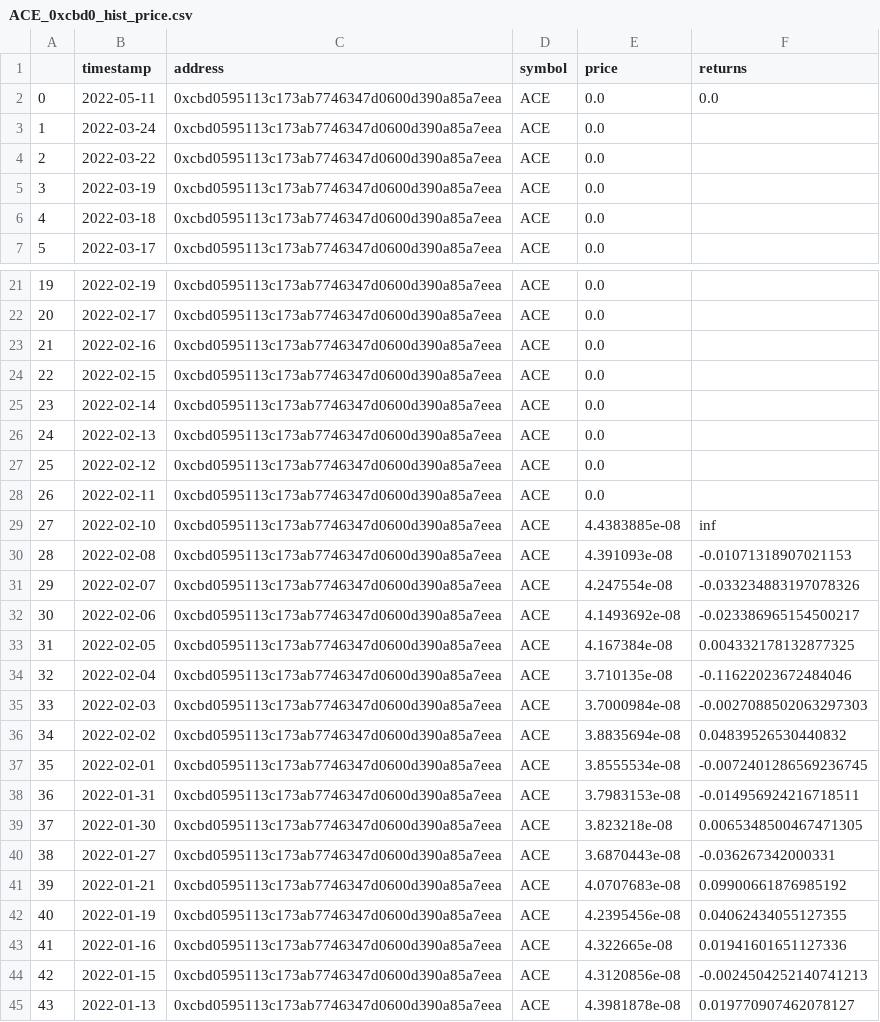
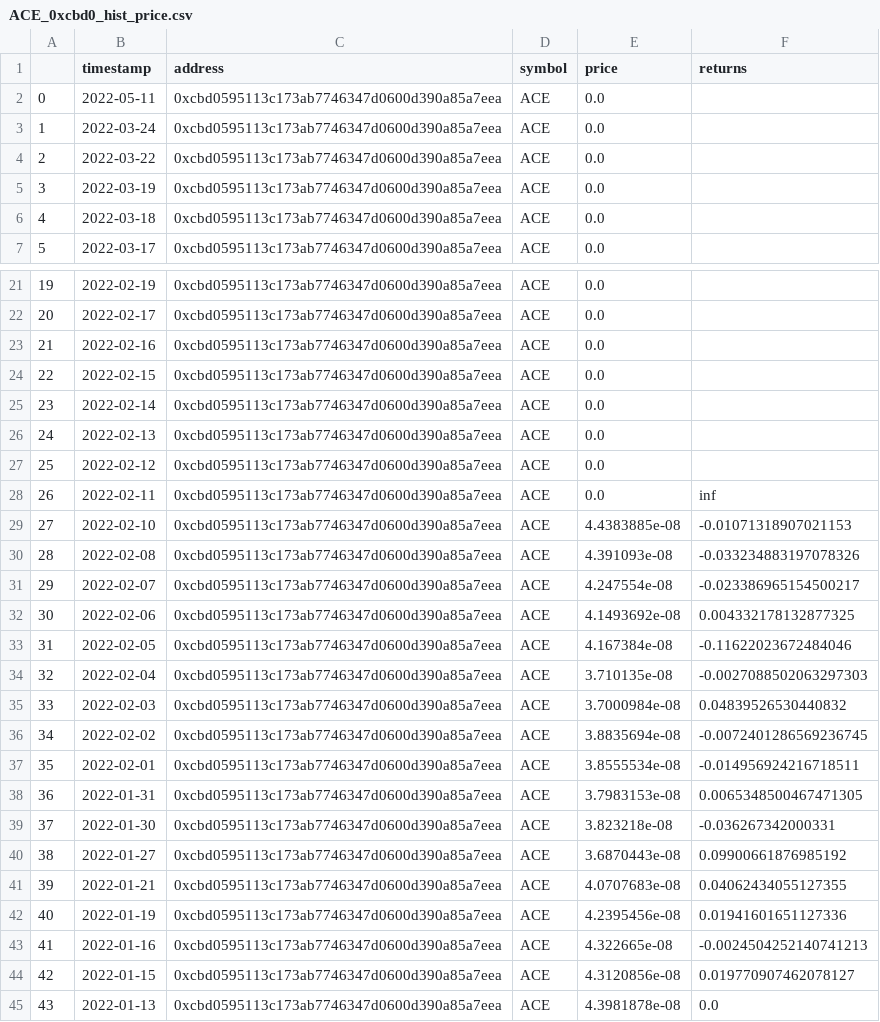
Before and after one commit to butterygg/whip, a CSV file: hist_prices/ACE_0xcbd0_hist_price.csv, drawn as a sheet; only a part is shown, gaps mark what is left out.

```diff
--- a/hist_prices/ACE_0xcbd0_hist_price.csv
+++ b/hist_prices/ACE_0xcbd0_hist_price.csv
@@ -1,3 +1,3 @@
 ,timestamp,address,symbol,price,returns
-0,2022-05-11,0xcbd0595113c173ab7746347d0600d390a85a7eea,ACE,0.0,0.0
+0,2022-05-11,0xcbd0595113c173ab7746347d0600d390a85a7eea,ACE,0.0,
 1,2022-03-24,0xcbd0595113c173ab7746347d0600d390a85a7eea,ACE,0.0,
@@ -27,19 +27,19 @@
 25,2022-02-12,0xcbd0595113c173ab7746347d0600d390a85a7eea,ACE,0.0,
-26,2022-02-11,0xcbd0595113c173ab7746347d0600d390a85a7eea,ACE,0.0,
-27,2022-02-10,0xcbd0595113c173ab7746347d0600d390a85a7eea,ACE,4.4383885e-08,inf
-28,2022-02-08,0xcbd0595113c173ab7746347d0600d390a85a7eea,ACE,4.391093e-08,-0.01071318907021153
-29,2022-02-07,0xcbd0595113c173ab7746347d0600d390a85a7eea,ACE,4.247554e-08,-0.033234883197078326
-30,2022-02-06,0xcbd0595113c173ab7746347d0600d390a85a7eea,ACE,4.1493692e-08,-0.023386965154500217
-31,2022-02-05,0xcbd0595113c173ab7746347d0600d390a85a7eea,ACE,4.167384e-08,0.004332178132877325
-32,2022-02-04,0xcbd0595113c173ab7746347d0600d390a85a7eea,ACE,3.710135e-08,-0.11622023672484046
-33,2022-02-03,0xcbd0595113c173ab7746347d0600d390a85a7eea,ACE,3.7000984e-08,-0.0027088502063297303
-34,2022-02-02,0xcbd0595113c173ab7746347d0600d390a85a7eea,ACE,3.8835694e-08,0.04839526530440832
-35,2022-02-01,0xcbd0595113c173ab7746347d0600d390a85a7eea,ACE,3.8555534e-08,-0.0072401286569236745
-36,2022-01-31,0xcbd0595113c173ab7746347d0600d390a85a7eea,ACE,3.7983153e-08,-0.014956924216718511
-37,2022-01-30,0xcbd0595113c173ab7746347d0600d390a85a7eea,ACE,3.823218e-08,0.0065348500467471305
-38,2022-01-27,0xcbd0595113c173ab7746347d0600d390a85a7eea,ACE,3.6870443e-08,-0.036267342000331
-39,2022-01-21,0xcbd0595113c173ab7746347d0600d390a85a7eea,ACE,4.0707683e-08,0.09900661876985192
-40,2022-01-19,0xcbd0595113c173ab7746347d0600d390a85a7eea,ACE,4.2395456e-08,0.04062434055127355
-41,2022-01-16,0xcbd0595113c173ab7746347d0600d390a85a7eea,ACE,4.322665e-08,0.01941601651127336
-42,2022-01-15,0xcbd0595113c173ab7746347d0600d390a85a7eea,ACE,4.3120856e-08,-0.0024504252140741213
-43,2022-01-13,0xcbd0595113c173ab7746347d0600d390a85a7eea,ACE,4.3981878e-08,0.019770907462078127
+26,2022-02-11,0xcbd0595113c173ab7746347d0600d390a85a7eea,ACE,0.0,inf
+27,2022-02-10,0xcbd0595113c173ab7746347d0600d390a85a7eea,ACE,4.4383885e-08,-0.01071318907021153
+28,2022-02-08,0xcbd0595113c173ab7746347d0600d390a85a7eea,ACE,4.391093e-08,-0.033234883197078326
+29,2022-02-07,0xcbd0595113c173ab7746347d0600d390a85a7eea,ACE,4.247554e-08,-0.023386965154500217
+30,2022-02-06,0xcbd0595113c173ab7746347d0600d390a85a7eea,ACE,4.1493692e-08,0.004332178132877325
+31,2022-02-05,0xcbd0595113c173ab7746347d0600d390a85a7eea,ACE,4.167384e-08,-0.11622023672484046
+32,2022-02-04,0xcbd0595113c173ab7746347d0600d390a85a7eea,ACE,3.710135e-08,-0.0027088502063297303
+33,2022-02-03,0xcbd0595113c173ab7746347d0600d390a85a7eea,ACE,3.7000984e-08,0.04839526530440832
+34,2022-02-02,0xcbd0595113c173ab7746347d0600d390a85a7eea,ACE,3.8835694e-08,-0.0072401286569236745
+35,2022-02-01,0xcbd0595113c173ab7746347d0600d390a85a7eea,ACE,3.8555534e-08,-0.014956924216718511
+36,2022-01-31,0xcbd0595113c173ab7746347d0600d390a85a7eea,ACE,3.7983153e-08,0.0065348500467471305
+37,2022-01-30,0xcbd0595113c173ab7746347d0600d390a85a7eea,ACE,3.823218e-08,-0.036267342000331
+38,2022-01-27,0xcbd0595113c173ab7746347d0600d390a85a7eea,ACE,3.6870443e-08,0.09900661876985192
+39,2022-01-21,0xcbd0595113c173ab7746347d0600d390a85a7eea,ACE,4.0707683e-08,0.04062434055127355
+40,2022-01-19,0xcbd0595113c173ab7746347d0600d390a85a7eea,ACE,4.2395456e-08,0.01941601651127336
+41,2022-01-16,0xcbd0595113c173ab7746347d0600d390a85a7eea,ACE,4.322665e-08,-0.0024504252140741213
+42,2022-01-15,0xcbd0595113c173ab7746347d0600d390a85a7eea,ACE,4.3120856e-08,0.019770907462078127
+43,2022-01-13,0xcbd0595113c173ab7746347d0600d390a85a7eea,ACE,4.3981878e-08,0.0
```
Also changed, not shown: hist_prices/ETH_0xc02a_hist_price.csv, hist_prices/SDOG_0x537e_hist_price.csv, 2 other files.
